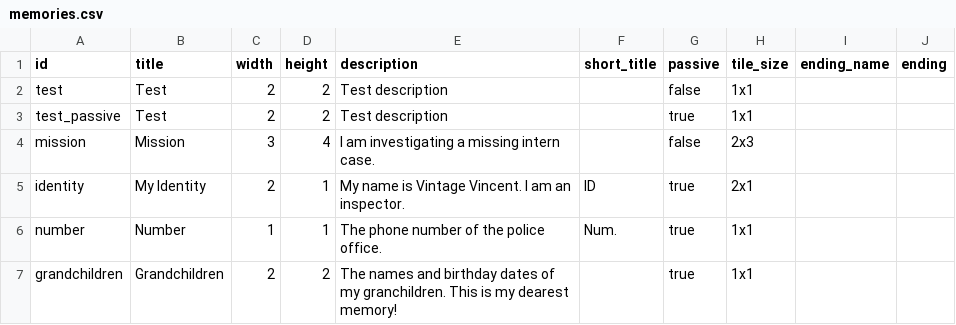
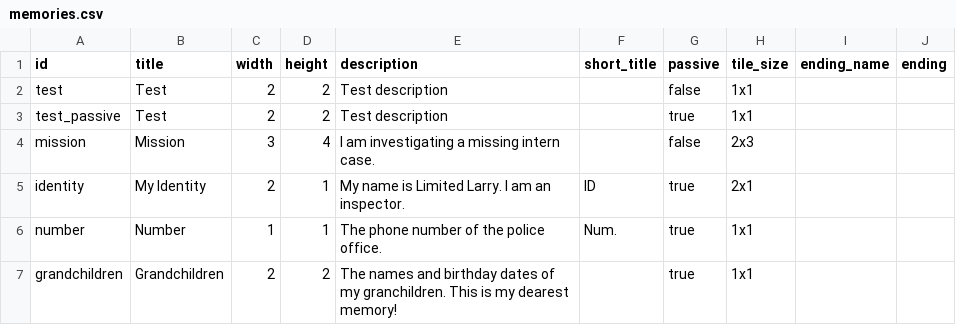
Before and after one commit to pop123123123/LD-54, a CSV file: data/memories.csv, drawn as a sheet; only a part is shown.

Commit message:
fix vintage vincent

```diff
--- a/data/memories.csv
+++ b/data/memories.csv
@@ -4,3 +4,3 @@ test_passive,Test,2,2,Test description,,true,1x1,,
 mission,Mission,3,4,I am investigating a missing intern case.,,false,2x3,,
-identity,My Identity,2,1,My name is Vintage Vincent. I am an inspector.,ID,true,2x1,,
+identity,My Identity,2,1,My name is Limited Larry. I am an inspector.,ID,true,2x1,,
 number,Number,1,1,The phone number of the police office.,Num.,true,1x1,,
```
